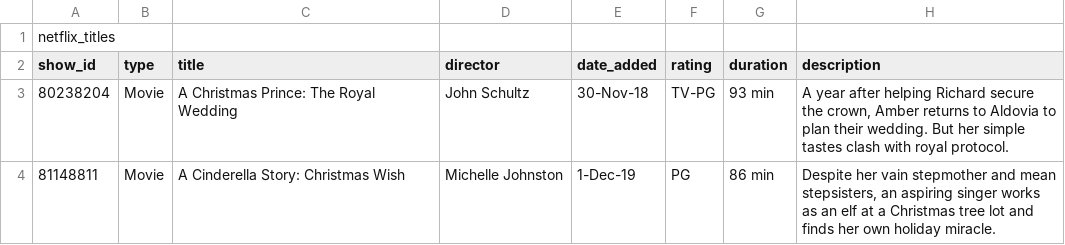
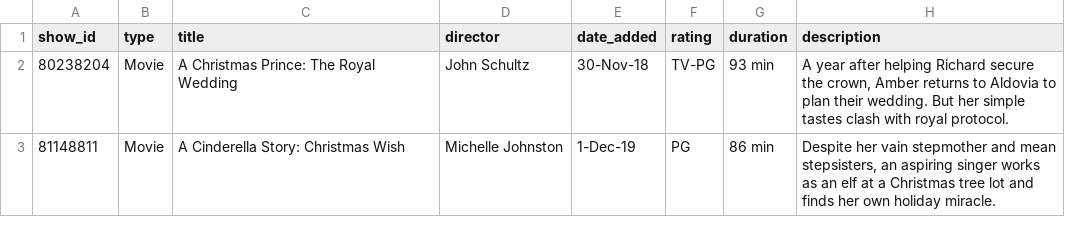
Before and after one commit to MaryLivingston21/CS205-WarmUp-ML-RB-SN-JT, a CSV file: netflix_titles.csv, drawn as a sheet; only a part is shown; the diff names each change by its address in the sheet, - before the commit and + after, or states it on an @@ line.

```diff
--- a/netflix_titles.csv
+++ b/netflix_titles.csv
-row 1: netflix_titles
```
Also changed, not shown: netflix_directors.csv, 1 other file.
